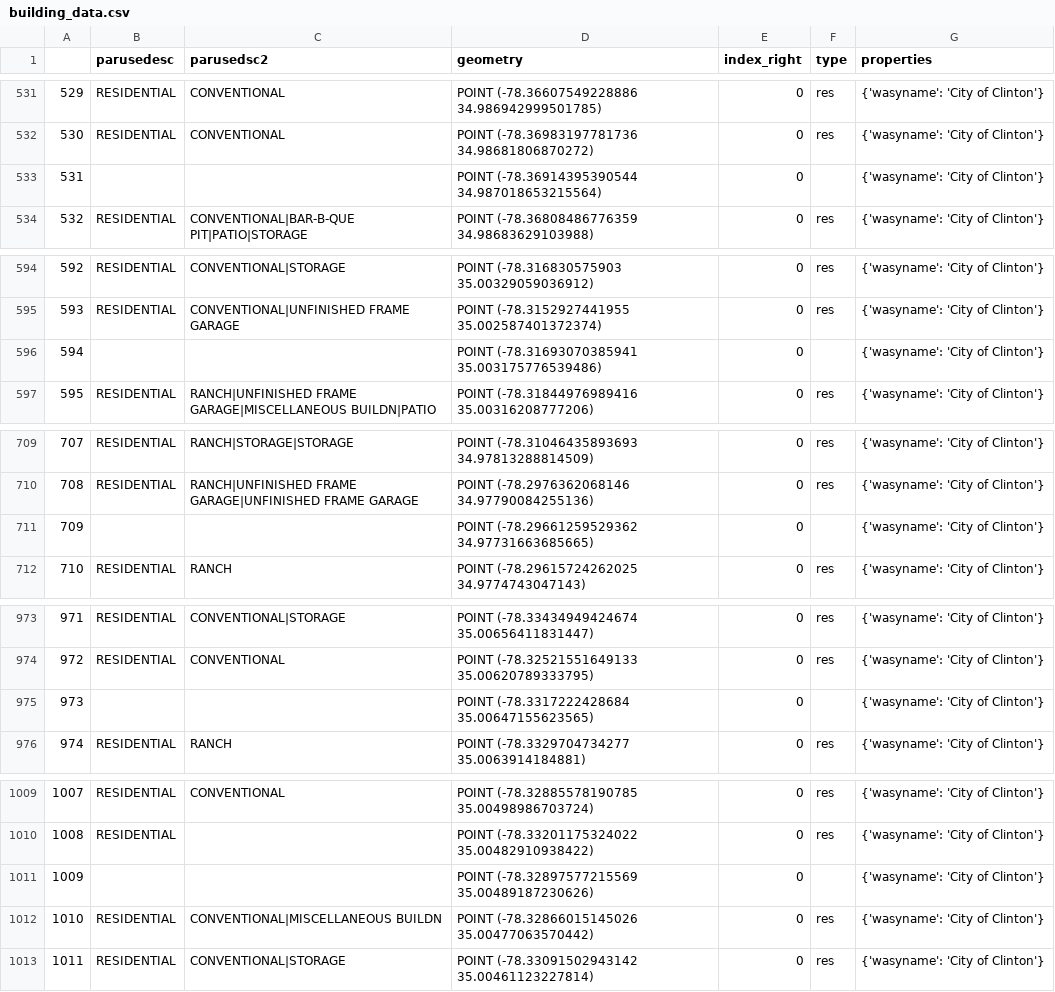
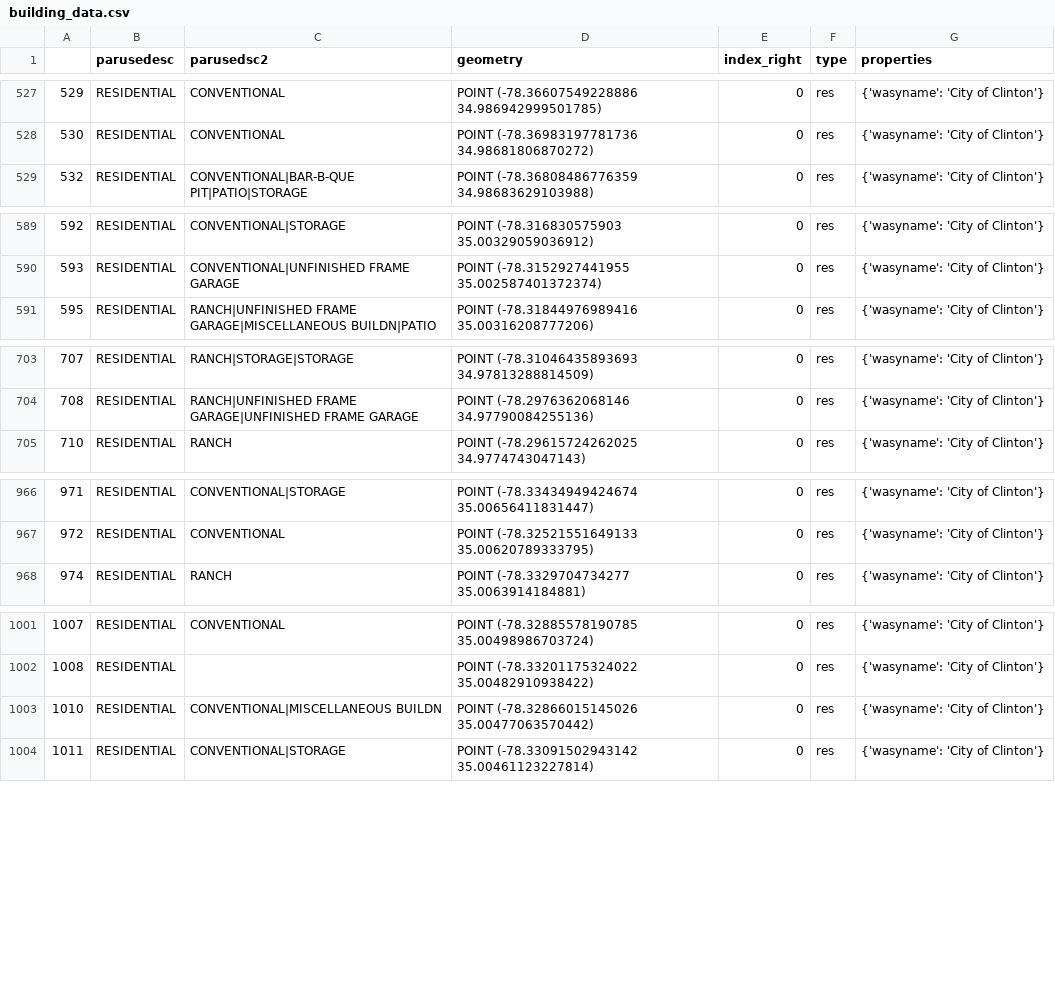
Before and after one commit to bvizank/hydraulic_ABM, a CSV file: Input Files/cities/clinton/building_data.csv, drawn as a sheet; only a part is shown, gaps mark what is left out; the diff covers the shown part only.

Commit message:
almost done with clinton

```diff
--- a/Input Files/cities/clinton/building_data.csv
+++ b/Input Files/cities/clinton/building_data.csv
@@ -532,3 +528,2 @@
 530,RESIDENTIAL,CONVENTIONAL,POINT (-78.36983197781736 34.98681806870272),0,res,{'wasyname': 'City of Clinton'}
-531,,,POINT (-78.36914395390544 34.987018653215564),0,,{'wasyname': 'City of Clinton'}
 532,RESIDENTIAL,CONVENTIONAL|BAR-B-QUE PIT|PATIO|STORAGE,POINT (-78.36808486776359 34.98683629103988),0,res,{'wasyname': 'City of Clinton'}
@@ -595,3 +590,2 @@
 593,RESIDENTIAL,CONVENTIONAL|UNFINISHED FRAME GARAGE,POINT (-78.3152927441955 35.002587401372374),0,res,{'wasyname': 'City of Clinton'}
-594,,,POINT (-78.31693070385941 35.003175776539486),0,,{'wasyname': 'City of Clinton'}
 595,RESIDENTIAL,RANCH|UNFINISHED FRAME GARAGE|MISCELLANEOUS BUILDN|PATIO,POINT (-78.31844976989416 35.00316208777206),0,res,{'wasyname': 'City of Clinton'}
@@ -710,3 +704,2 @@
 708,RESIDENTIAL,RANCH|UNFINISHED FRAME GARAGE|UNFINISHED FRAME GARAGE,POINT (-78.2976362068146 34.97790084255136),0,res,{'wasyname': 'City of Clinton'}
-709,,,POINT (-78.29661259529362 34.97731663685665),0,,{'wasyname': 'City of Clinton'}
 710,RESIDENTIAL,RANCH,POINT (-78.29615724262025 34.9774743047143),0,res,{'wasyname': 'City of Clinton'}
@@ -974,3 +967,2 @@
 972,RESIDENTIAL,CONVENTIONAL,POINT (-78.32521551649133 35.00620789333795),0,res,{'wasyname': 'City of Clinton'}
-973,,,POINT (-78.3317222428684 35.00647155623565),0,,{'wasyname': 'City of Clinton'}
 974,RESIDENTIAL,RANCH,POINT (-78.3329704734277 35.0063914184881),0,res,{'wasyname': 'City of Clinton'}
@@ -1010,3 +1002,2 @@
 1008,RESIDENTIAL,,POINT (-78.33201175324022 35.00482910938422),0,res,{'wasyname': 'City of Clinton'}
-1009,,,POINT (-78.32897577215569 35.00489187230626),0,,{'wasyname': 'City of Clinton'}
 1010,RESIDENTIAL,CONVENTIONAL|MISCELLANEOUS BUILDN,POINT (-78.32866015145026 35.00477063570442),0,res,{'wasyname': 'City of Clinton'}
```
Also changed, not shown: 26 removed rows elsewhere in this file, 7 other files.
